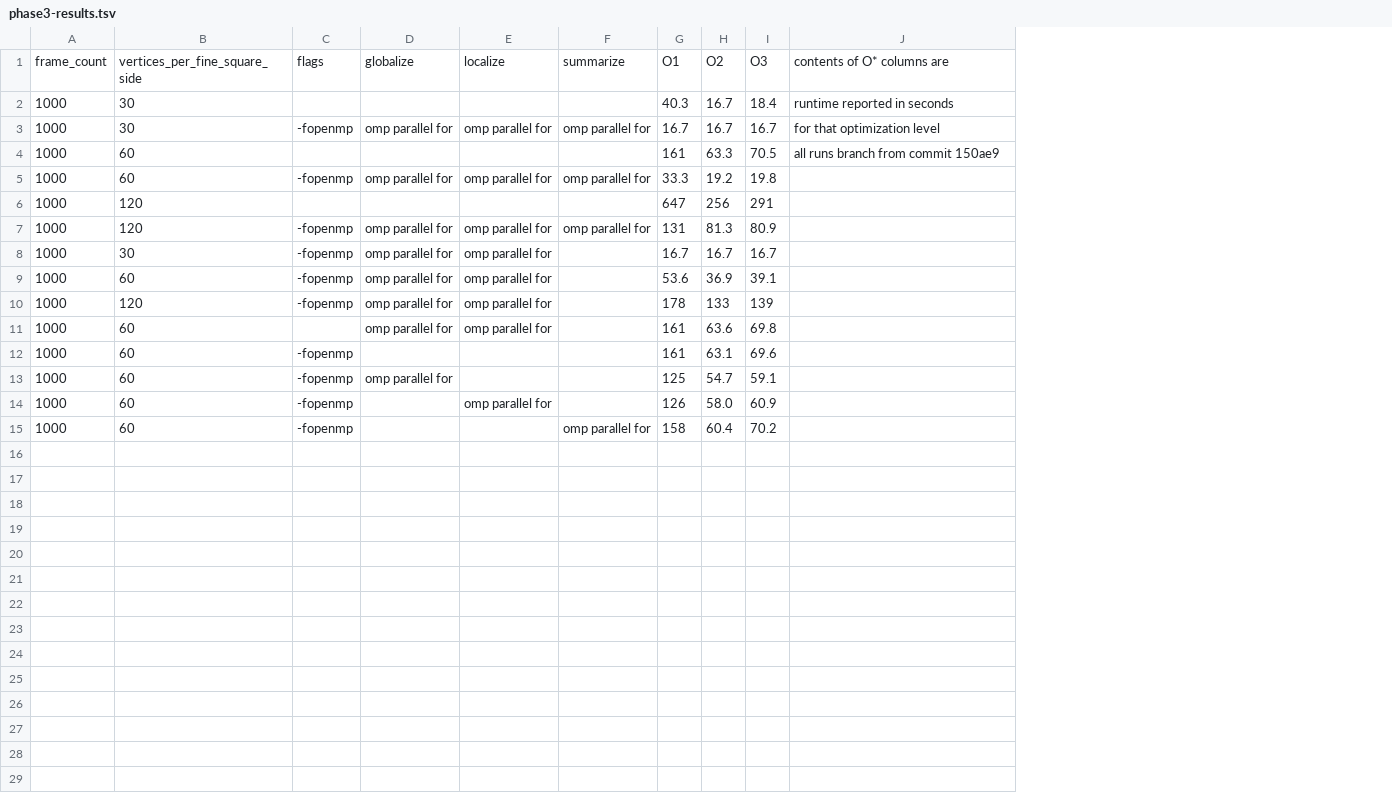
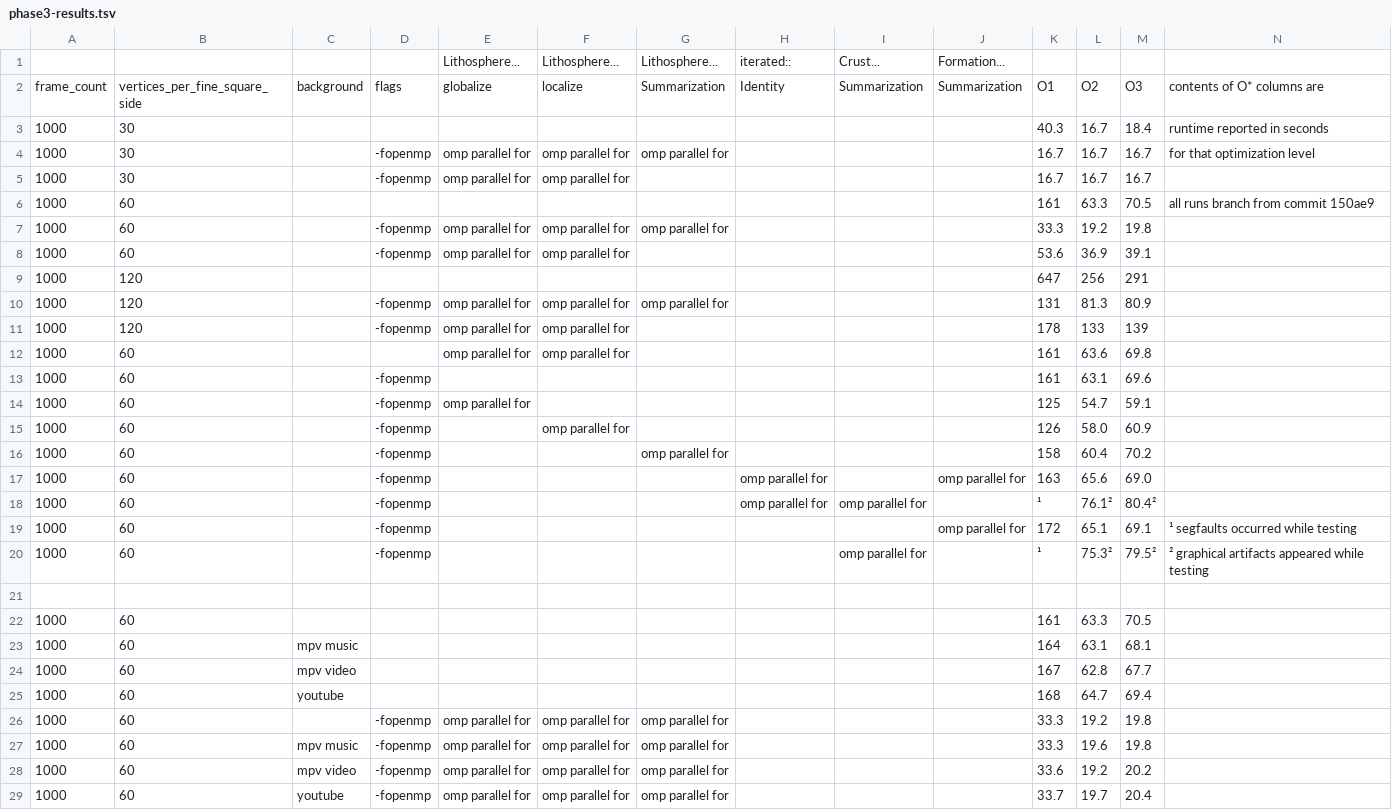
Before and after one commit to davidson16807/tectonics.cpp, a TSV file: demo/openmp/phase3-results.tsv, drawn as a sheet; addresses are those after the commit; the diff names each change by its address in the sheet, - before the commit and + after, or states it on an @@ line.

Commit message:
other strategies for parallelization are slower than current approach
These strategies include parallelizing per-vertex and per-formation. The current approach is to parallelize per-plate, which was chosen since it was felt it had the highest probability of amortizing costs of offloading memory to other cpus, and since the number of plates would always be on the same order as the number of cpus available

```diff
--- a/demo/openmp/phase3-results.tsv
+++ b/demo/openmp/phase3-results.tsv
+column C, row 2: background
+column H, row 2: Identity
+column I, row 2: Summarization
+column J, row 2: Summarization
+row 1:  |  |  |  | Lithosphere... | Lithosphere... | Lithosphere... | iterated:: | Crust... | Formation...
-G2: summarize
+G2: Summarization
@@ row 8 moved to row 5: 1000 @@
@@ row 9 moved to row 8: 1000 @@
+row 17: 1000 | 60 |  | -fopenmp |  |  |  | omp parallel for |  | omp parallel for | 163 | 65.6 | 69.0
+row 18: 1000 | 60 |  | -fopenmp |  |  |  | omp parallel for | omp parallel for |  | ¹ | 76.1² | 80.4²
+row 19: 1000 | 60 |  | -fopenmp |  |  |  |  |  | omp parallel for | 172 | 65.1 | 69.1 | ¹ segfaults occurred while testing
+row 20: 1000 | 60 |  | -fopenmp |  |  |  |  | omp parallel for |  | ¹ | 75.3² | 79.5² | ² graphical artifacts appeared while testing
+row 21: (empty)
+row 22: 1000 | 60 |  |  |  |  |  |  |  |  | 161 | 63.3 | 70.5
+row 23: 1000 | 60 | mpv music |  |  |  |  |  |  |  | 164 | 63.1 | 68.1
+row 24: 1000 | 60 | mpv video |  |  |  |  |  |  |  | 167 | 62.8 | 67.7
+row 25: 1000 | 60 | youtube |  |  |  |  |  |  |  | 168 | 64.7 | 69.4
+row 26: 1000 | 60 |  | -fopenmp | omp parallel for | omp parallel for | omp parallel for |  |  |  | 33.3 | 19.2 | 19.8
+row 27: 1000 | 60 | mpv music | -fopenmp | omp parallel for | omp parallel for | omp parallel for |  |  |  | 33.3 | 19.6 | 19.8
+row 28: 1000 | 60 | mpv video | -fopenmp | omp parallel for | omp parallel for | omp parallel for |  |  |  | 33.6 | 19.2 | 20.2
+row 29: 1000 | 60 | youtube | -fopenmp | omp parallel for | omp parallel for | omp parallel for |  |  |  | 33.7 | 19.7 | 20.4
```
